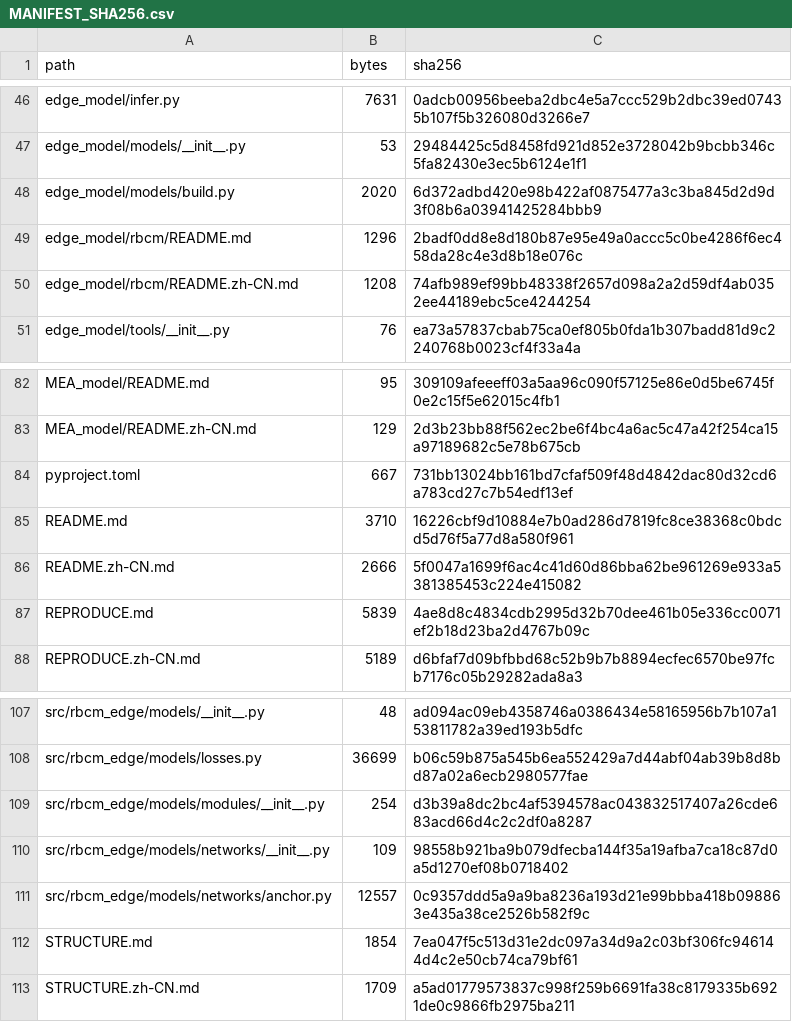
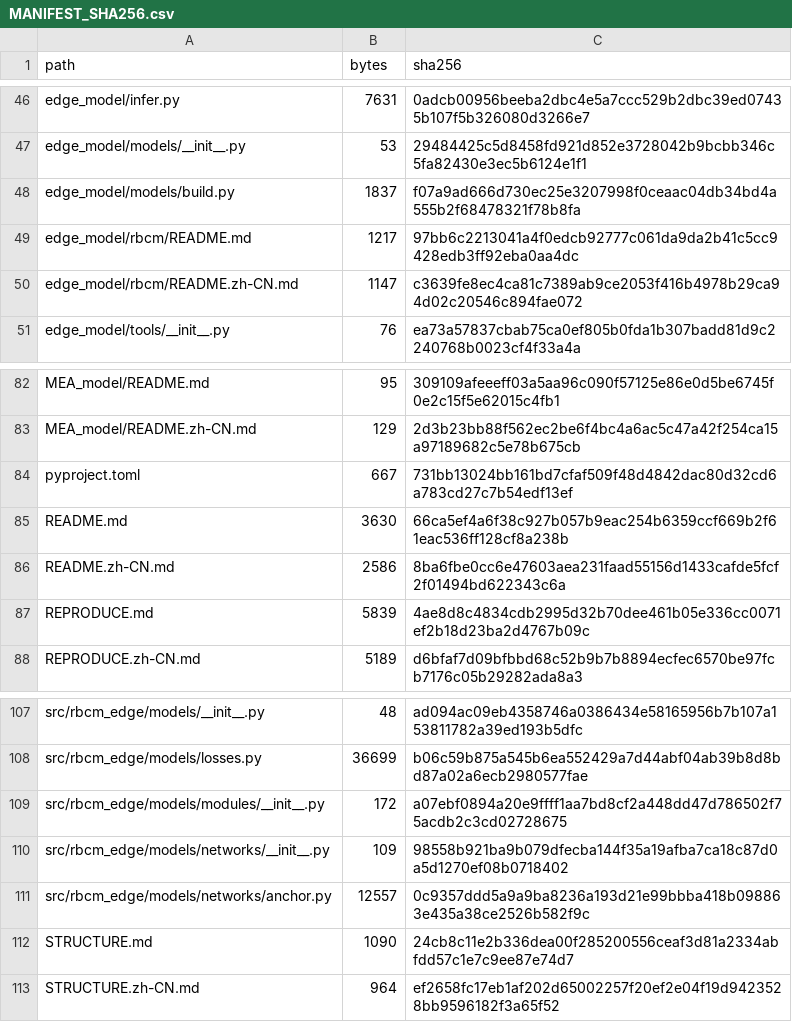
Before and after one commit to liukaiming6563/RBCM-Edge, a CSV file: MANIFEST_SHA256.csv, drawn as a sheet; only a part is shown, gaps mark what is left out.

```diff
--- a/MANIFEST_SHA256.csv
+++ b/MANIFEST_SHA256.csv
@@ -47,5 +47,5 @@ edge_model/infer.py,7631,0adcb00956beeba2dbc4e5a7ccc529b2dbc39ed07435b107f5b3260
 edge_model/models/__init__.py,53,29484425c5d8458fd921d852e3728042b9bcbb346c5fa82430e3ec5b6124e1f1
-edge_model/models/build.py,2020,6d372adbd420e98b422af0875477a3c3ba845d2d9d3f08b6a03941425284bbb9
-edge_model/rbcm/README.md,1296,2badf0dd8e8d180b87e95e49a0accc5c0be4286f6ec458da28c4e3d8b18e076c
-edge_model/rbcm/README.zh-CN.md,1208,74afb989ef99bb48338f2657d098a2a2d59df4ab0352ee44189ebc5ce4244254
+edge_model/models/build.py,1837,f07a9ad666d730ec25e3207998f0ceaac04db34bd4a555b2f68478321f78b8fa
+edge_model/rbcm/README.md,1217,97bb6c2213041a4f0edcb92777c061da9da2b41c5cc9428edb3ff92eba0aa4dc
+edge_model/rbcm/README.zh-CN.md,1147,c3639fe8ec4ca81c7389ab9ce2053f416b4978b29ca94d02c20546c894fae072
 edge_model/tools/__init__.py,76,ea73a57837cbab75ca0ef805b0fda1b307badd81d9c2240768b0023cf4f33a4a
@@ -84,4 +84,4 @@ MEA_model/README.zh-CN.md,129,2d3b23bb88f562ec2be6f4bc4a6ac5c47a42f254ca15a97189
 pyproject.toml,667,731bb13024bb161bd7cfaf509f48d4842dac80d32cd6a783cd27c7b54edf13ef
-README.md,3710,16226cbf9d10884e7b0ad286d7819fc8ce38368c0bdcd5d76f5a77d8a580f961
-README.zh-CN.md,2666,5f0047a1699f6ac4c41d60d86bba62be961269e933a5381385453c224e415082
+README.md,3630,66ca5ef4a6f38c927b057b9eac254b6359ccf669b2f61eac536ff128cf8a238b
+README.zh-CN.md,2586,8ba6fbe0cc6e47603aea231faad55156d1433cafde5fcf2f01494bd622343c6a
 REPRODUCE.md,5839,4ae8d8c4834cdb2995d32b70dee461b05e336cc0071ef2b18d23ba2d4767b09c
@@ -108,6 +108,6 @@ src/rbcm_edge/models/__init__.py,48,ad094ac09eb4358746a0386434e58165956b7b107a15
 src/rbcm_edge/models/losses.py,36699,b06c59b875a545b6ea552429a7d44abf04ab39b8d8bd87a02a6ecb2980577fae
-src/rbcm_edge/models/modules/__init__.py,254,d3b39a8dc2bc4af5394578ac043832517407a26cde683acd66d4c2c2df0a8287
+src/rbcm_edge/models/modules/__init__.py,172,a07ebf0894a20e9ffff1aa7bd8cf2a448dd47d786502f75acdb2c3cd02728675
 src/rbcm_edge/models/networks/__init__.py,109,98558b921ba9b079dfecba144f35a19afba7ca18c87d0a5d1270ef08b0718402
 src/rbcm_edge/models/networks/anchor.py,12557,0c9357ddd5a9a9ba8236a193d21e99bbba418b098863e435a38ce2526b582f9c
-STRUCTURE.md,1854,7ea047f5c513d31e2dc097a34d9a2c03bf306fc946144d4c2e50cb74ca79bf61
-STRUCTURE.zh-CN.md,1709,a5ad01779573837c998f259b6691fa38c8179335b6921de0c9866fb2975ba211
+STRUCTURE.md,1090,24cb8c11e2b336dea00f285200556ceaf3d81a2334abfdd57c1e7c9ee87e74d7
+STRUCTURE.zh-CN.md,964,ef2658fc17eb1af202d65002257f20ef2e04f19d9423528bb9596182f3a65f52
```
Also changed, not shown: 8 other files.
